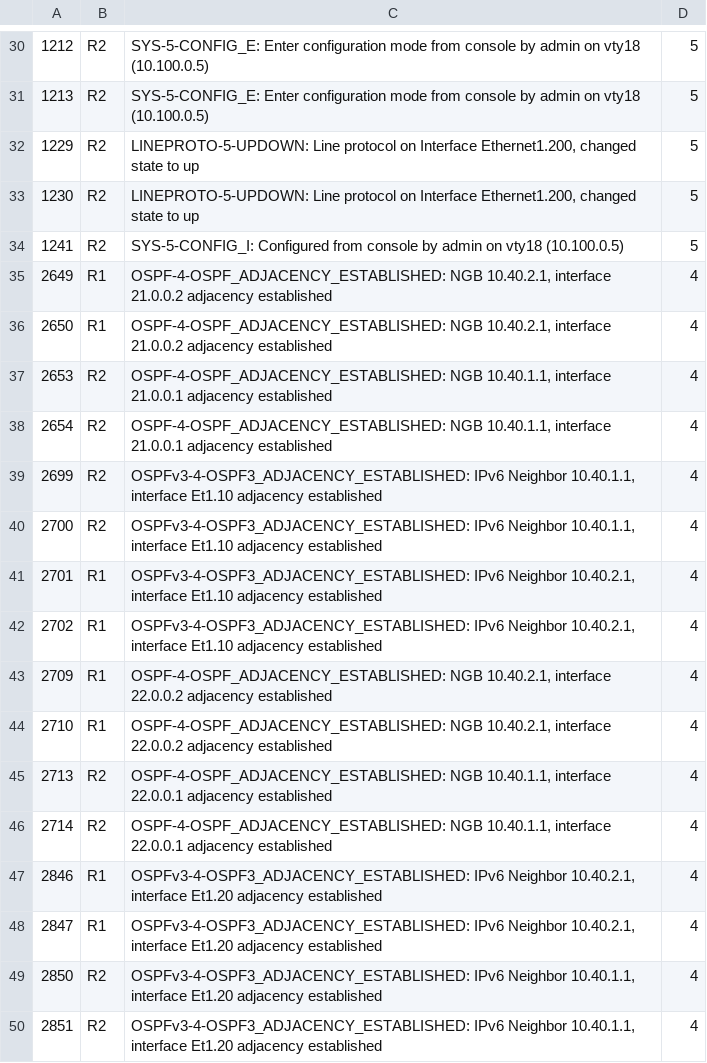
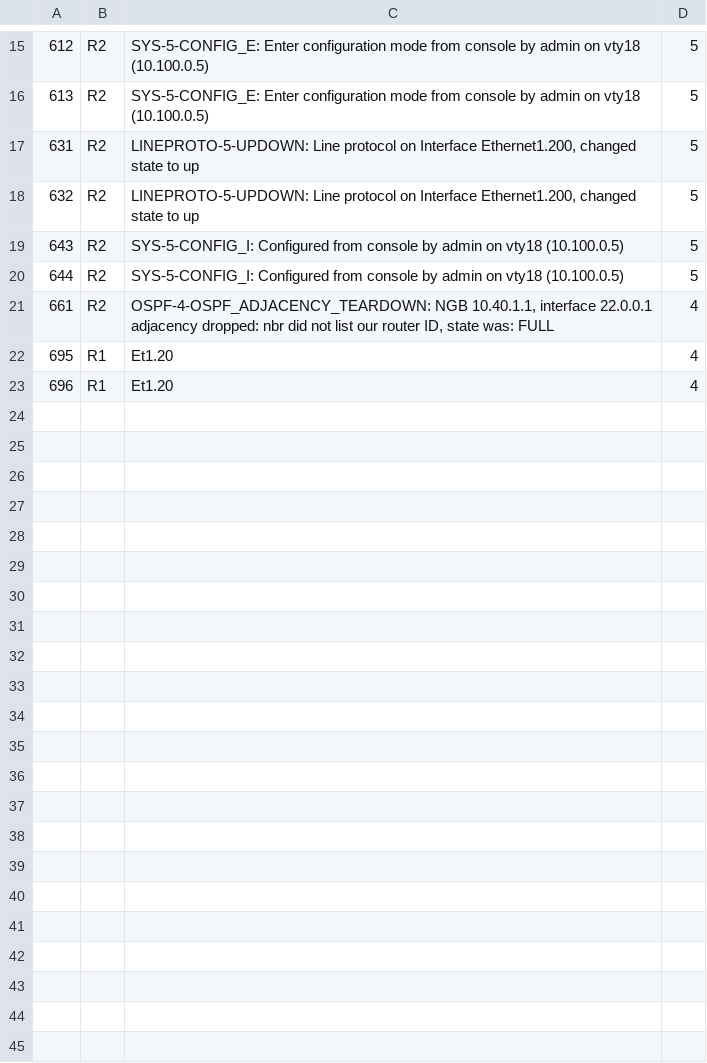
Before and after one commit to Logan-Chayet/CSCI5840_Advanced_Network_Automation, a CSV file: Lab4/Syslog.csv, drawn as a sheet; only a part is shown, gaps mark what is left out; the diff covers the shown part only.

```diff
--- a/Lab4/Syslog.csv
+++ b/Lab4/Syslog.csv
@@ -30,21 +15,9 @@
-1212,R2,SYS-5-CONFIG_E: Enter configuration mode from console by admin on vty18 (10.100.0.5),5
-1213,R2,SYS-5-CONFIG_E: Enter configuration mode from console by admin on vty18 (10.100.0.5),5
-1229,R2,"LINEPROTO-5-UPDOWN: Line protocol on Interface Ethernet1.200, changed state to up",5
-1230,R2,"LINEPROTO-5-UPDOWN: Line protocol on Interface Ethernet1.200, changed state to up",5
-1241,R2,SYS-5-CONFIG_I: Configured from console by admin on vty18 (10.100.0.5),5
-2649,R1,"OSPF-4-OSPF_ADJACENCY_ESTABLISHED: NGB 10.40.2.1, interface 21.0.0.2 adjacency established",4
-2650,R1,"OSPF-4-OSPF_ADJACENCY_ESTABLISHED: NGB 10.40.2.1, interface 21.0.0.2 adjacency established",4
-2653,R2,"OSPF-4-OSPF_ADJACENCY_ESTABLISHED: NGB 10.40.1.1, interface 21.0.0.1 adjacency established",4
-2654,R2,"OSPF-4-OSPF_ADJACENCY_ESTABLISHED: NGB 10.40.1.1, interface 21.0.0.1 adjacency established",4
-2699,R2,"OSPFv3-4-OSPF3_ADJACENCY_ESTABLISHED: IPv6 Neighbor 10.40.1.1, interface Et1.10 adjacency established",4
-2700,R2,"OSPFv3-4-OSPF3_ADJACENCY_ESTABLISHED: IPv6 Neighbor 10.40.1.1, interface Et1.10 adjacency established",4
-2701,R1,"OSPFv3-4-OSPF3_ADJACENCY_ESTABLISHED: IPv6 Neighbor 10.40.2.1, interface Et1.10 adjacency established",4
-2702,R1,"OSPFv3-4-OSPF3_ADJACENCY_ESTABLISHED: IPv6 Neighbor 10.40.2.1, interface Et1.10 adjacency established",4
-2709,R1,"OSPF-4-OSPF_ADJACENCY_ESTABLISHED: NGB 10.40.2.1, interface 22.0.0.2 adjacency established",4
-2710,R1,"OSPF-4-OSPF_ADJACENCY_ESTABLISHED: NGB 10.40.2.1, interface 22.0.0.2 adjacency established",4
-2713,R2,"OSPF-4-OSPF_ADJACENCY_ESTABLISHED: NGB 10.40.1.1, interface 22.0.0.1 adjacency established",4
-2714,R2,"OSPF-4-OSPF_ADJACENCY_ESTABLISHED: NGB 10.40.1.1, interface 22.0.0.1 adjacency established",4
-2846,R1,"OSPFv3-4-OSPF3_ADJACENCY_ESTABLISHED: IPv6 Neighbor 10.40.2.1, interface Et1.20 adjacency established",4
-2847,R1,"OSPFv3-4-OSPF3_ADJACENCY_ESTABLISHED: IPv6 Neighbor 10.40.2.1, interface Et1.20 adjacency established",4
-2850,R2,"OSPFv3-4-OSPF3_ADJACENCY_ESTABLISHED: IPv6 Neighbor 10.40.1.1, interface Et1.20 adjacency established",4
-2851,R2,"OSPFv3-4-OSPF3_ADJACENCY_ESTABLISHED: IPv6 Neighbor 10.40.1.1, interface Et1.20 adjacency established",4
+612,R2,SYS-5-CONFIG_E: Enter configuration mode from console by admin on vty18 (10.100.0.5),5
+613,R2,SYS-5-CONFIG_E: Enter configuration mode from console by admin on vty18 (10.100.0.5),5
+631,R2,"LINEPROTO-5-UPDOWN: Line protocol on Interface Ethernet1.200, changed state to up",5
+632,R2,"LINEPROTO-5-UPDOWN: Line protocol on Interface Ethernet1.200, changed state to up",5
+643,R2,SYS-5-CONFIG_I: Configured from console by admin on vty18 (10.100.0.5),5
+644,R2,SYS-5-CONFIG_I: Configured from console by admin on vty18 (10.100.0.5),5
+661,R2,"OSPF-4-OSPF_ADJACENCY_TEARDOWN: NGB 10.40.1.1, interface 22.0.0.1 adjacency dropped: nbr did not list our router ID, state was: FULL",4
+695,R1,Et1.20,4
+696,R1,Et1.20,4
```
Also changed, not shown: 15 removed rows and 21 edited cells elsewhere in this file, 2 other files.
